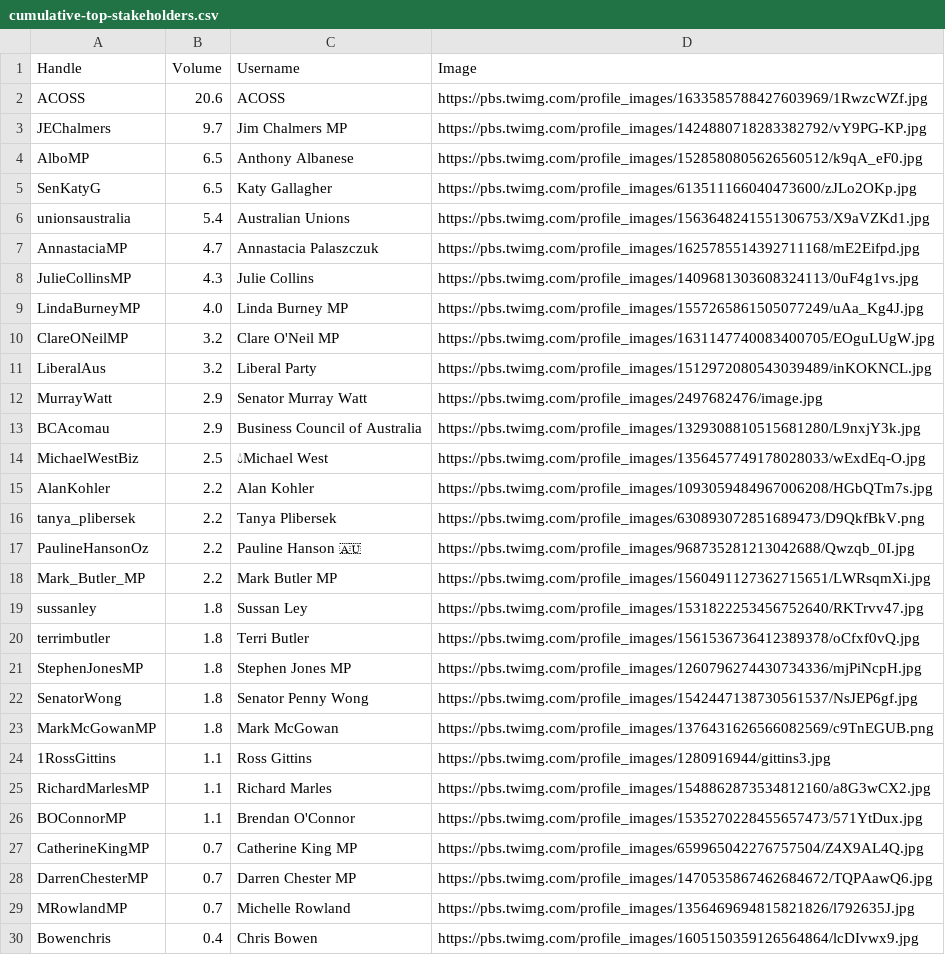
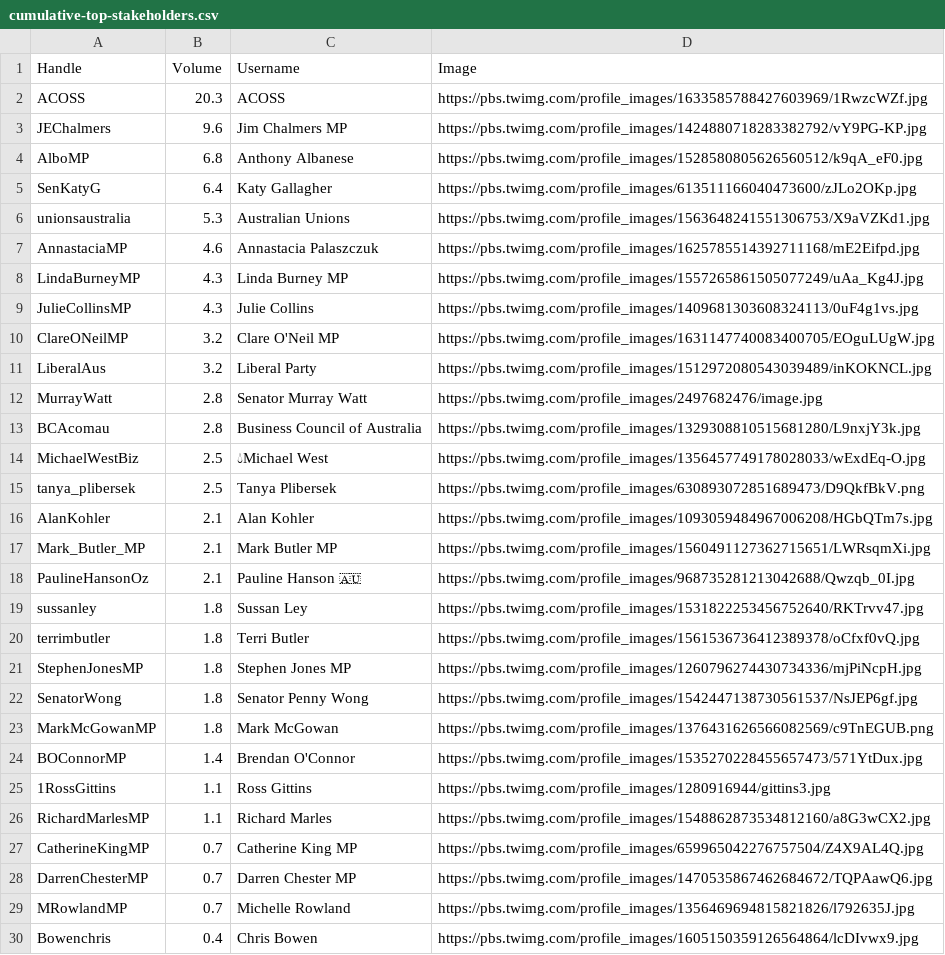
Before and after one commit to isentia-gapi/au_budget, a CSV file: cumulative-top-stakeholders.csv, drawn as a sheet.

Commit message:
committing files

```diff
--- a/cumulative-top-stakeholders.csv
+++ b/cumulative-top-stakeholders.csv
@@ -1,19 +1,19 @@
 Handle,Volume,Username,Image
-ACOSS,20.6,ACOSS,https://pbs.twimg.com/profile_images/1633585788427603969/1RwzcWZf.jpg
-JEChalmers,9.7,Jim Chalmers MP,https://pbs.twimg.com/profile_images/1424880718283382792/vY9PG-KP.jpg
-AlboMP,6.5,Anthony Albanese,https://pbs.twimg.com/profile_images/1528580805626560512/k9qA_eF0.jpg
-SenKatyG,6.5,Katy Gallagher,https://pbs.twimg.com/profile_images/613511166040473600/zJLo2OKp.jpg
-unionsaustralia,5.4,Australian Unions,https://pbs.twimg.com/profile_images/1563648241551306753/X9aVZKd1.jpg
-AnnastaciaMP,4.7,Annastacia Palaszczuk,https://pbs.twimg.com/profile_images/1625785514392711168/mE2Eifpd.jpg
+ACOSS,20.3,ACOSS,https://pbs.twimg.com/profile_images/1633585788427603969/1RwzcWZf.jpg
+JEChalmers,9.6,Jim Chalmers MP,https://pbs.twimg.com/profile_images/1424880718283382792/vY9PG-KP.jpg
+AlboMP,6.8,Anthony Albanese,https://pbs.twimg.com/profile_images/1528580805626560512/k9qA_eF0.jpg
+SenKatyG,6.4,Katy Gallagher,https://pbs.twimg.com/profile_images/613511166040473600/zJLo2OKp.jpg
+unionsaustralia,5.3,Australian Unions,https://pbs.twimg.com/profile_images/1563648241551306753/X9aVZKd1.jpg
+AnnastaciaMP,4.6,Annastacia Palaszczuk,https://pbs.twimg.com/profile_images/1625785514392711168/mE2Eifpd.jpg
+LindaBurneyMP,4.3,Linda Burney MP,https://pbs.twimg.com/profile_images/1557265861505077249/uAa_Kg4J.jpg
 JulieCollinsMP,4.3,Julie Collins,https://pbs.twimg.com/profile_images/1409681303608324113/0uF4g1vs.jpg
-LindaBurneyMP,4.0,Linda Burney MP,https://pbs.twimg.com/profile_images/1557265861505077249/uAa_Kg4J.jpg
 ClareONeilMP,3.2,Clare O'Neil MP,https://pbs.twimg.com/profile_images/1631147740083400705/EOguLUgW.jpg
 LiberalAus,3.2,Liberal Party,https://pbs.twimg.com/profile_images/1512972080543039489/inKOKNCL.jpg
-MurrayWatt,2.9,Senator Murray Watt,https://pbs.twimg.com/profile_images/2497682476/image.jpg
-BCAcomau,2.9,Business Council of Australia,https://pbs.twimg.com/profile_images/1329308810515681280/L9nxjY3k.jpg
+MurrayWatt,2.8,Senator Murray Watt,https://pbs.twimg.com/profile_images/2497682476/image.jpg
+BCAcomau,2.8,Business Council of Australia,https://pbs.twimg.com/profile_images/1329308810515681280/L9nxjY3k.jpg
 MichaelWestBiz,2.5,💧Michael West,https://pbs.twimg.com/profile_images/1356457749178028033/wExdEq-O.jpg
-AlanKohler,2.2,Alan Kohler,https://pbs.twimg.com/profile_images/1093059484967006208/HGbQTm7s.jpg
-tanya_plibersek,2.2,Tanya Plibersek,https://pbs.twimg.com/profile_images/630893072851689473/D9QkfBkV.png
-PaulineHansonOz,2.2,Pauline Hanson 🇦🇺,https://pbs.twimg.com/profile_images/968735281213042688/Qwzqb_0I.jpg
-Mark_Butler_MP,2.2,Mark Butler MP,https://pbs.twimg.com/profile_images/1560491127362715651/LWRsqmXi.jpg
+tanya_plibersek,2.5,Tanya Plibersek,https://pbs.twimg.com/profile_images/630893072851689473/D9QkfBkV.png
+AlanKohler,2.1,Alan Kohler,https://pbs.twimg.com/profile_images/1093059484967006208/HGbQTm7s.jpg
+Mark_Butler_MP,2.1,Mark Butler MP,https://pbs.twimg.com/profile_images/1560491127362715651/LWRsqmXi.jpg
+PaulineHansonOz,2.1,Pauline Hanson 🇦🇺,https://pbs.twimg.com/profile_images/968735281213042688/Qwzqb_0I.jpg
 sussanley,1.8,Sussan Ley,https://pbs.twimg.com/profile_images/1531822253456752640/RKTrvv47.jpg
@@ -23,5 +23,5 @@ SenatorWong,1.8,Senator Penny Wong,https://pbs.twimg.com/profile_images/15424471
 MarkMcGowanMP,1.8,Mark McGowan,https://pbs.twimg.com/profile_images/1376431626566082569/c9TnEGUB.png
+BOConnorMP,1.4,Brendan O'Connor,https://pbs.twimg.com/profile_images/1535270228455657473/571YtDux.jpg
 1RossGittins,1.1,Ross Gittins,https://pbs.twimg.com/profile_images/1280916944/gittins3.jpg
 RichardMarlesMP,1.1,Richard Marles,https://pbs.twimg.com/profile_images/1548862873534812160/a8G3wCX2.jpg
-BOConnorMP,1.1,Brendan O'Connor,https://pbs.twimg.com/profile_images/1535270228455657473/571YtDux.jpg
 CatherineKingMP,0.7,Catherine King MP,https://pbs.twimg.com/profile_images/659965042276757504/Z4X9AL4Q.jpg
```
